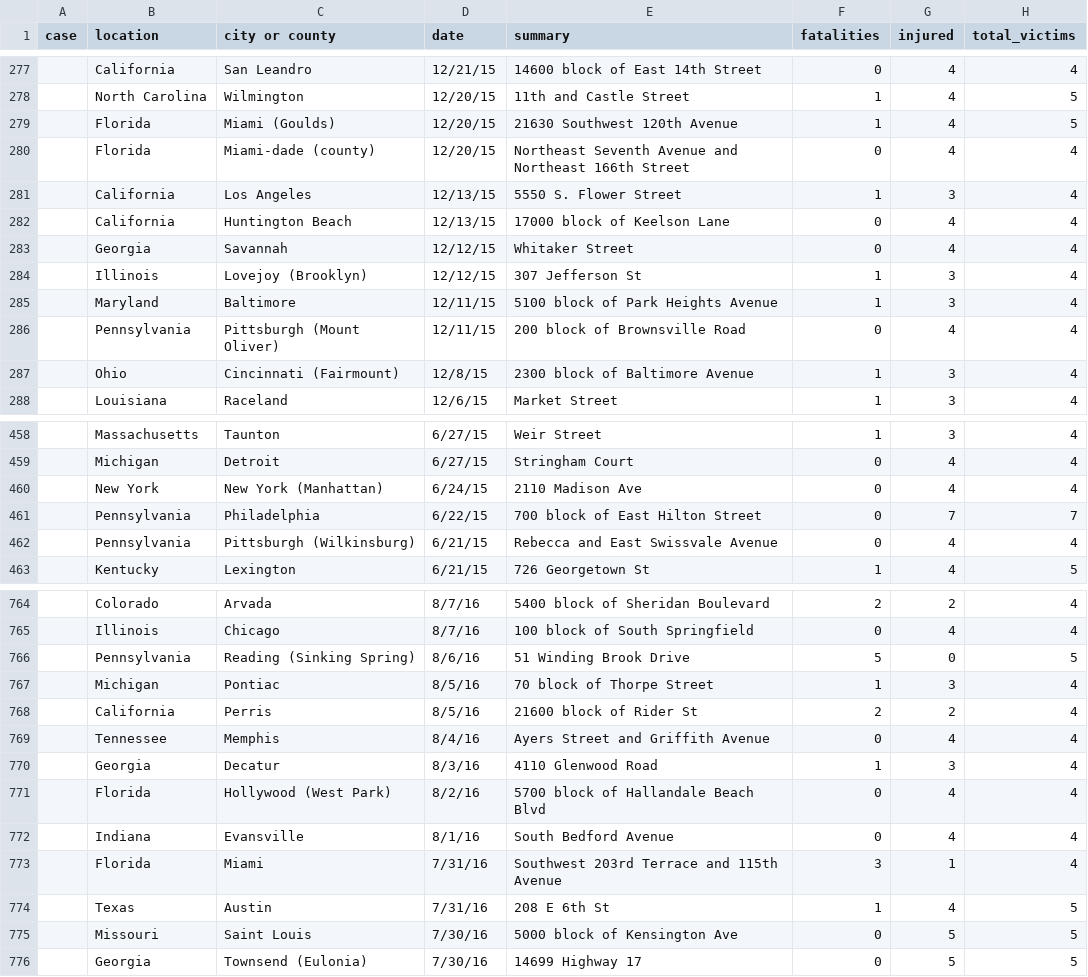
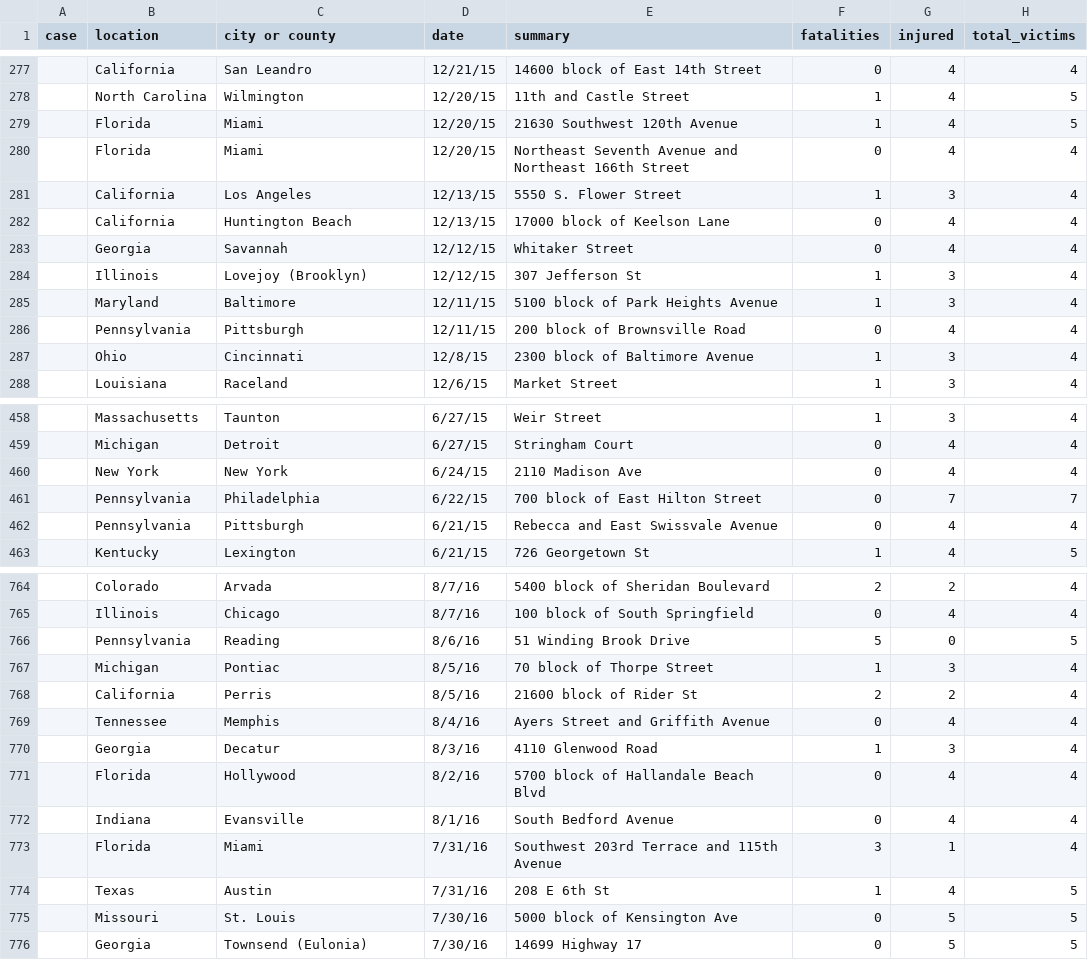
Before and after one commit to liamzhang40/nothing_political, a CSV file: csv/merge.csv, drawn as a sheet; only a part is shown, gaps mark what is left out; the diff covers the shown part only; the diff names each change by its address in the sheet, - before the commit and + after, or states it on an @@ line.

```diff
--- a/csv/merge.csv
+++ b/csv/merge.csv
-C279 (city or county): Miami (Goulds)
+C279 (city or county): Miami
-C280 (city or county): Miami-dade (county)
+C280 (city or county): Miami
-C286 (city or county): Pittsburgh (Mount Oliver)
+C286 (city or county): Pittsburgh
-C287 (city or county): Cincinnati (Fairmount)
+C287 (city or county): Cincinnati
-C460 (city or county): New York (Manhattan)
+C460 (city or county): New York
-C462 (city or county): Pittsburgh (Wilkinsburg)
+C462 (city or county): Pittsburgh
-C766 (city or county): Reading (Sinking Spring)
+C766 (city or county): Reading
-C771 (city or county): Hollywood (West Park)
+C771 (city or county): Hollywood
-C775 (city or county): Saint Louis
+C775 (city or county): St. Louis
```
Also changed, not shown: 62 edited cells elsewhere in this file, 8 other files.
